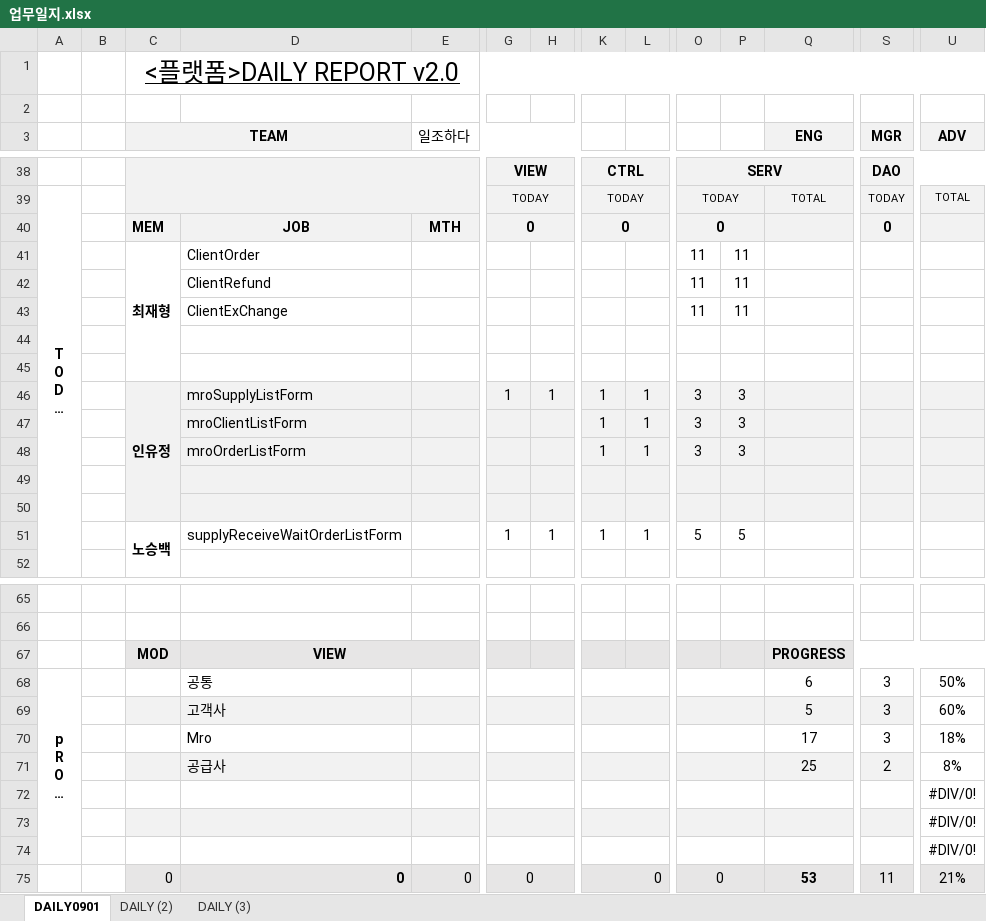
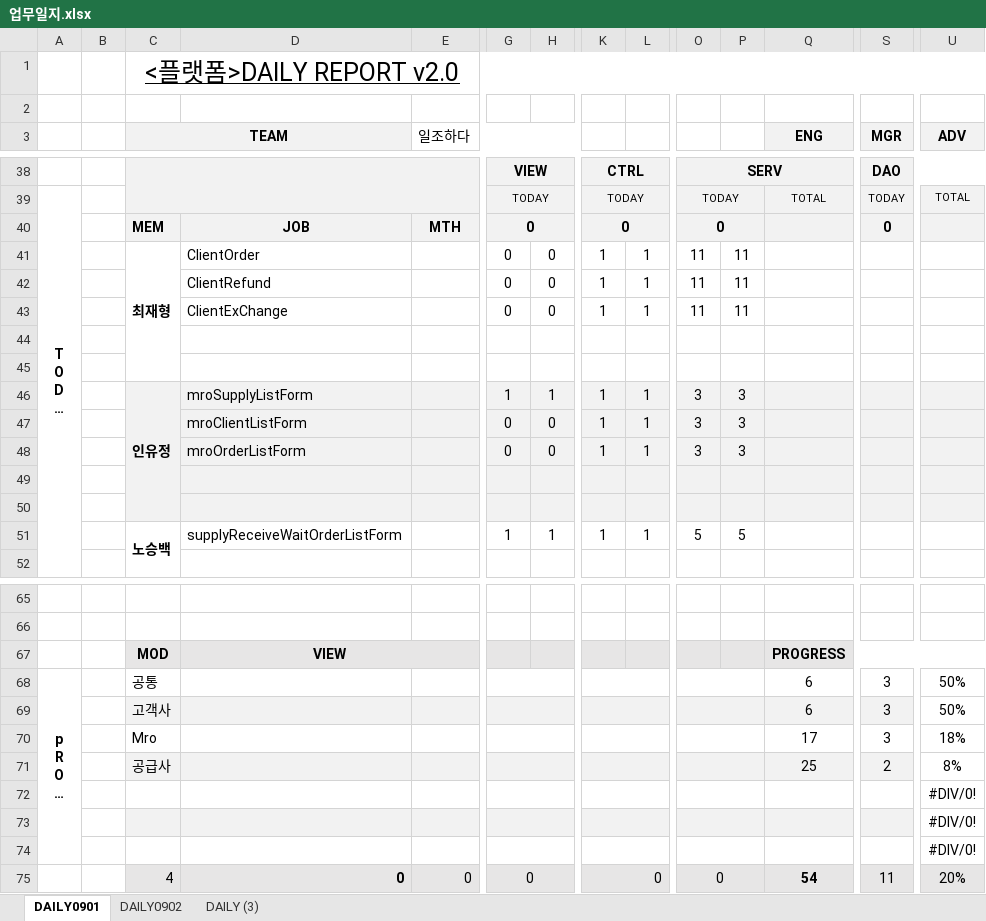
Before and after one commit to choijaehyung-c/TeamOneMro, an Excel workbook: 업무일지.xlsx, sheet DAILY0901, drawn as a sheet; only a part is shown, gaps mark what is left out; long unchanged cells end in …; values as stored, in another font and other column widths than the file's, no borders; removed rows and columns are numbered as before the commit, all else as after; rows hold the shown columns only; the diff names each change by its address in the sheet, - before the commit and + after, or states it on an @@ line.

```diff
--- a/업무일지.xlsx (sheet DAILY0901)
+++ b/업무일지.xlsx (sheet DAILY0901)
-sheet tab: DAILY (2)
+sheet tab: DAILY0902
-G41: (empty)
+G41: 0
-H41: (empty)
+H41: 0
-K41: (empty)
+K41: 1
-L41: (empty)
+L41: 1
-row 42:  |  |  | ClientRefund |  |  |  |  |  | 11 | 11
-row 43:  |  |  | ClientExChange |  |  |  |  |  | 11 | 11
+row 42:  |  |  | ClientRefund |  | 0 | 0 | 1 | 1 | 11 | 11
+row 43:  |  |  | ClientExChange |  | 0 | 0 | 1 | 1 | 11 | 11
-G47:G48: (empty)
+G47:G48: 0
-H47:H48: (empty)
+H47:H48: 0
-C68 (TEAM): (empty)
+C68 (TEAM): 공통
-D68: 공통
+D68: (empty)
-row 69:  |  |  | 고객사 |  |  |  |  |  |  |  | 5 | 3 | 60%
+row 69:  |  | 고객사 |  |  |  |  |  |  |  |  | 6 | 3 | 50%
-C70 (TEAM): (empty)
+C70 (TEAM): Mro
-D70: Mro
+D70: (empty)
-C71 (TEAM): (empty)
+C71 (TEAM): 공급사
-D71: 공급사
+D71: (empty)
-C75 (TEAM): 0
+C75 (TEAM): 4
-Q75 (ENG): 53
+Q75 (ENG): 54
-U75 (ADV): 21%
+U75 (ADV): 20%
```
Also changed, not shown: sheet DAILY0902, sheet DAILY (3), 2 other files.
